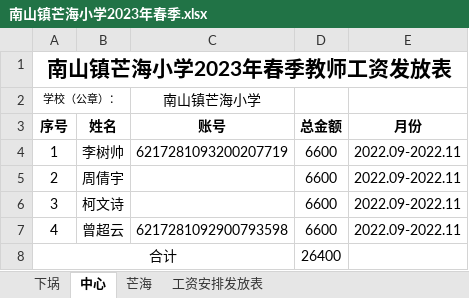
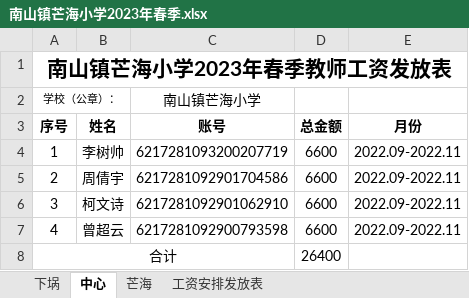
Before and after one commit to 2663481911/counts, an Excel workbook: 工资发放表/南山镇芒海小学2023年春季.xlsx, sheet 中心, drawn as a sheet; values as stored, in another font and other column widths than the file's, no borders; the diff names each change by its address in the sheet, - before the commit and + after, or states it on an @@ line.

```diff
--- a/工资发放表/南山镇芒海小学2023年春季.xlsx (sheet 中心)
+++ b/工资发放表/南山镇芒海小学2023年春季.xlsx (sheet 中心)
-C5 (账号): (empty)
+C5 (账号): 6217281092901704586
-C6 (账号): (empty)
+C6 (账号): 6217281092901062910
```
Also changed, not shown: sheet 工资安排发放表, 2023年上半年/2023年上半年记账本.xlsx, 上交中心小学.xlsx, 25 other files.
